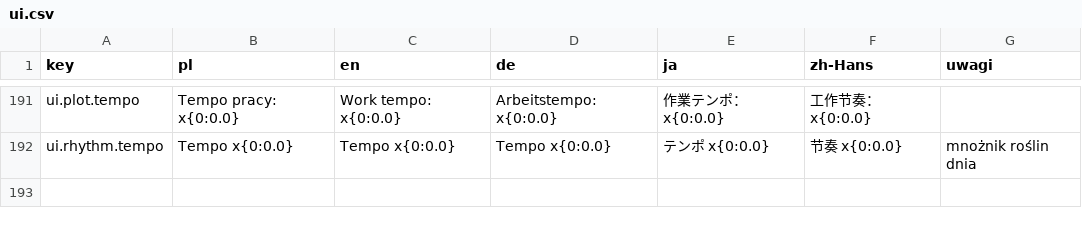
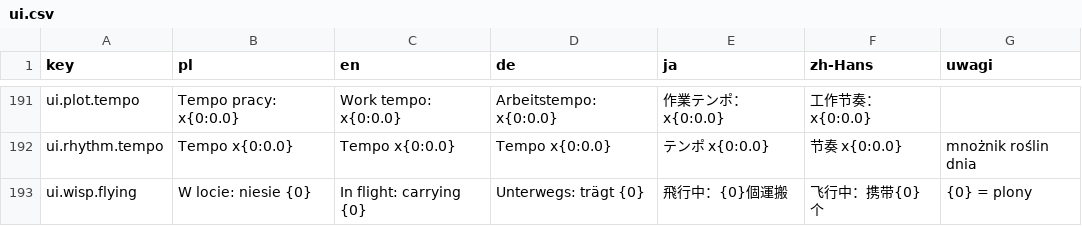
Before and after one commit to Eziek/Eziek, a CSV file: Assets/_Project/Localization/ui.csv, drawn as a sheet; only a part is shown, gaps mark what is left out; the diff names each change by its address in the sheet, - before the commit and + after, or states it on an @@ line.

```diff
--- a/Assets/_Project/Localization/ui.csv
+++ b/Assets/_Project/Localization/ui.csv
+row 193: ui.wisp.flying | W locie: niesie {0} | In flight: carrying {0} | Unterwegs: trägt {0} | 飛行中：{0}個運搬 | 飞行中：携带{0}个 | {0} = plony
```
Also changed, not shown: 24 other files.
